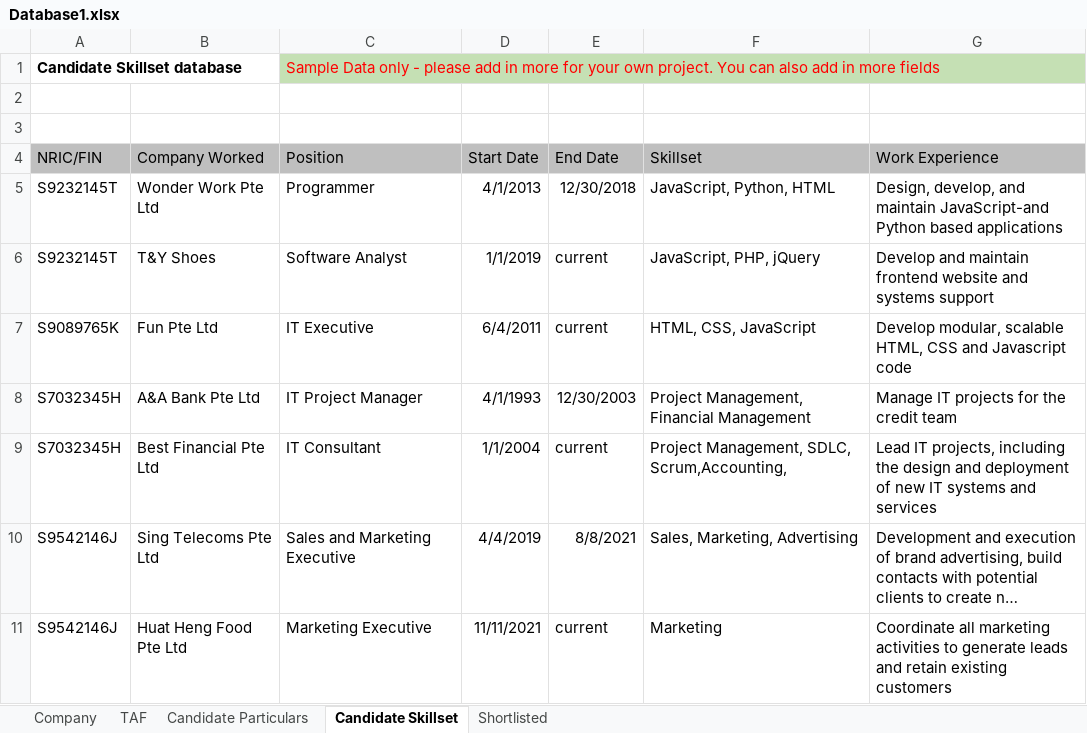
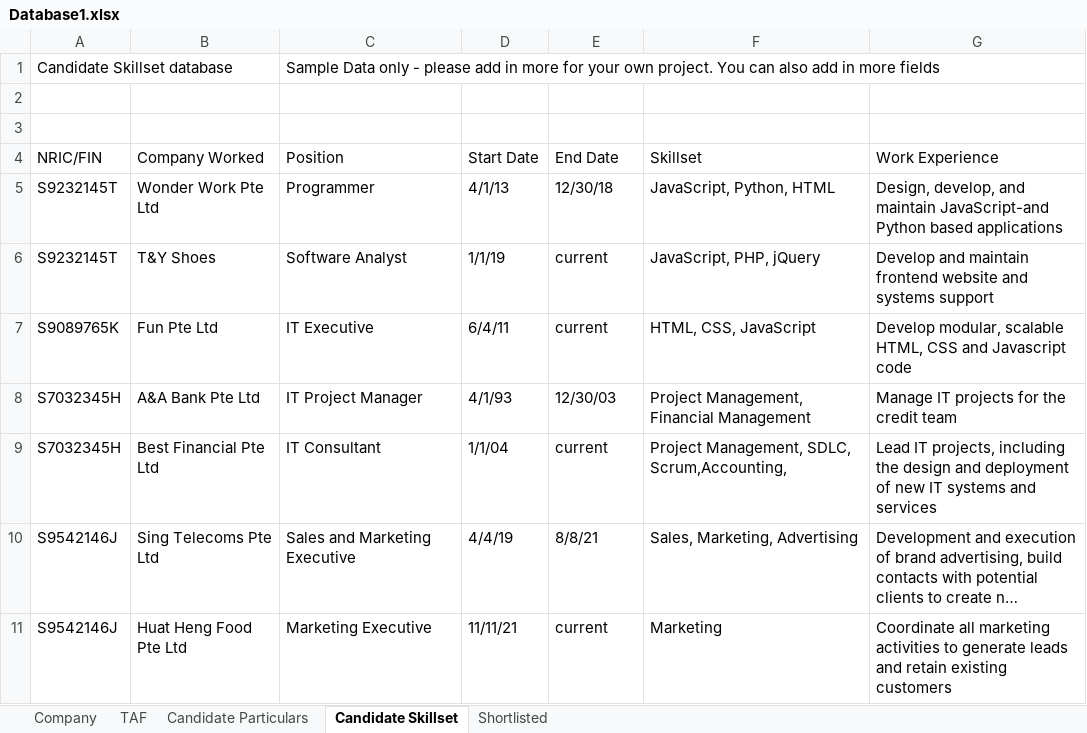
Before and after one commit to Kaleb-Nim/RPA_grp2, an Excel workbook: RPA CA3 Group 2 Robot/Database1.xlsx, sheet Candidate Skillset, drawn as a sheet; long unchanged cells end in …; values as stored, in another font and other column widths than the file's, no borders; the diff names each change by its address in the sheet, - before the commit and + after, or states it on an @@ line.

```diff
--- a/RPA CA3 Group 2 Robot/Database1.xlsx (sheet Candidate Skillset)
+++ b/RPA CA3 Group 2 Robot/Database1.xlsx (sheet Candidate Skillset)
-A1 bold: on
+A1 bold: off
@@ C1 fill: #C5E0B4 → none, text colour: #FF0000 → black @@
-A4:G4 fill: #BFBFBF
+A4:G4 fill: none
-D5 (Start Date): 4/1/2013
+D5 (Start Date): 4/1/13
-E5 (End Date): 12/30/2018
+E5 (End Date): 12/30/18
-D6 (Start Date): 1/1/2019
+D6 (Start Date): 1/1/19
-D7 (Start Date): 6/4/2011
+D7 (Start Date): 6/4/11
-D8 (Start Date): 4/1/1993
+D8 (Start Date): 4/1/93
-E8 (End Date): 12/30/2003
+E8 (End Date): 12/30/03
-D9 (Start Date): 1/1/2004
+D9 (Start Date): 1/1/04
-D10 (Start Date): 4/4/2019
+D10 (Start Date): 4/4/19
-E10 (End Date): 8/8/2021
+E10 (End Date): 8/8/21
-D11 (Start Date): 11/11/2021
+D11 (Start Date): 11/11/21
```
Also changed, not shown: sheet TAF, sheet Candidate Particulars, sheet Shortlisted, sheet Company, 14 other files.
